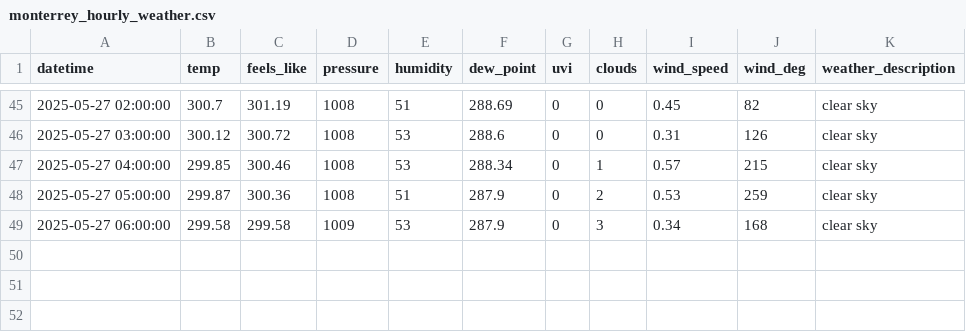
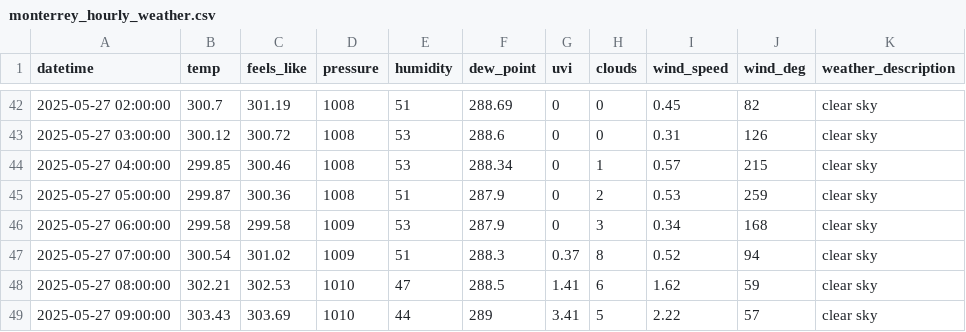
Before and after one commit to rachna-uva/heinecan, a CSV file: heat-stress-dashboard/monterrey_hourly_weather.csv, drawn as a sheet; only a part is shown, gaps mark what is left out; the diff covers the shown part only.

```diff
--- a/heat-stress-dashboard/monterrey_hourly_weather.csv
+++ b/heat-stress-dashboard/monterrey_hourly_weather.csv
@@ -49 +46,4 @@ datetime,temp,feels_like,pressure,humidity,dew_point,uvi,clouds,wind_speed,wind_
 2025-05-27 06:00:00,299.58,299.58,1009,53,287.9,0,3,0.34,168,clear sky
+2025-05-27 07:00:00,300.54,301.02,1009,51,288.3,0.37,8,0.52,94,clear sky
+2025-05-27 08:00:00,302.21,302.53,1010,47,288.5,1.41,6,1.62,59,clear sky
+2025-05-27 09:00:00,303.43,303.69,1010,44,289,3.41,5,2.22,57,clear sky
```
Also changed, not shown: 3 removed rows and 32 edited cells elsewhere in this file, heat-stress-dashboard/monterrey_utci_inputs.csv, heat-stress-dashboard/monterrey_utci_results.csv, 2 other files.
